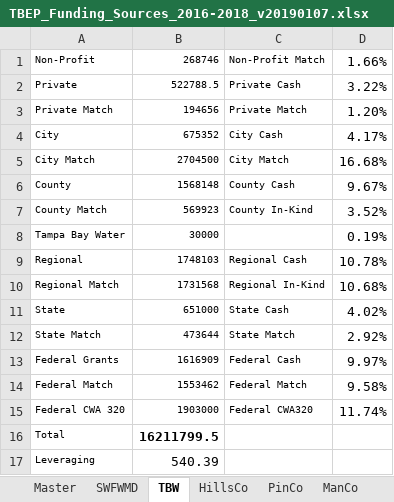
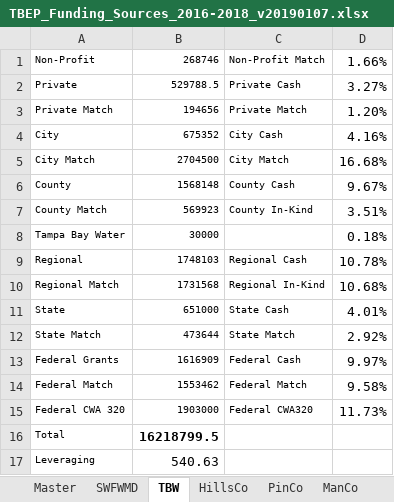
Before and after one commit to esherwoo77/tbep_funding_summary, an Excel workbook: data/TBEP_Funding_Sources_2016-2018_v20190107.xlsx, sheet TBW, drawn as a sheet; values as stored, in another font and other column widths than the file's, no borders; charts and pictures not drawn; the diff names each change by its address in the sheet, - before the commit and + after, or states it on an @@ line.

```diff
--- a/data/TBEP_Funding_Sources_2016-2018_v20190107.xlsx (sheet TBW)
+++ b/data/TBEP_Funding_Sources_2016-2018_v20190107.xlsx (sheet TBW)
-B2: 522788.5
+B2: 529788.5
-D2: 3.22%
+D2: 3.27%
-D4: 4.17%
+D4: 4.16%
-D7: 3.52%
+D7: 3.51%
-D8: 0.19%
+D8: 0.18%
-D11: 4.02%
+D11: 4.01%
-D15: 11.74%
+D15: 11.73%
-B16: 16211799.5
+B16: 16218799.5
-B17: 540.39
+B17: 540.63
```
Also changed, not shown: sheet Master, sheet PinCo, sheet ManCo, sheet HillsCo, sheet PasCo, sheet SWFWMD, 3 more sheets, charts or pictures, 7 other files.
